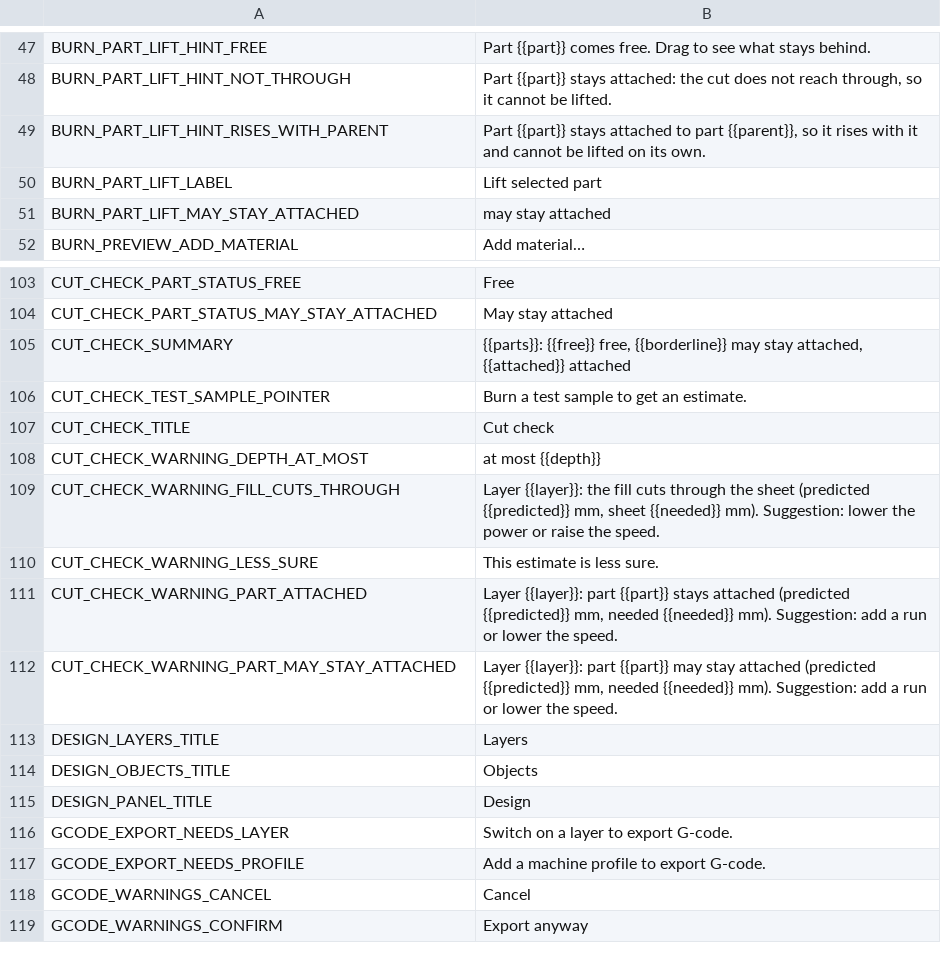
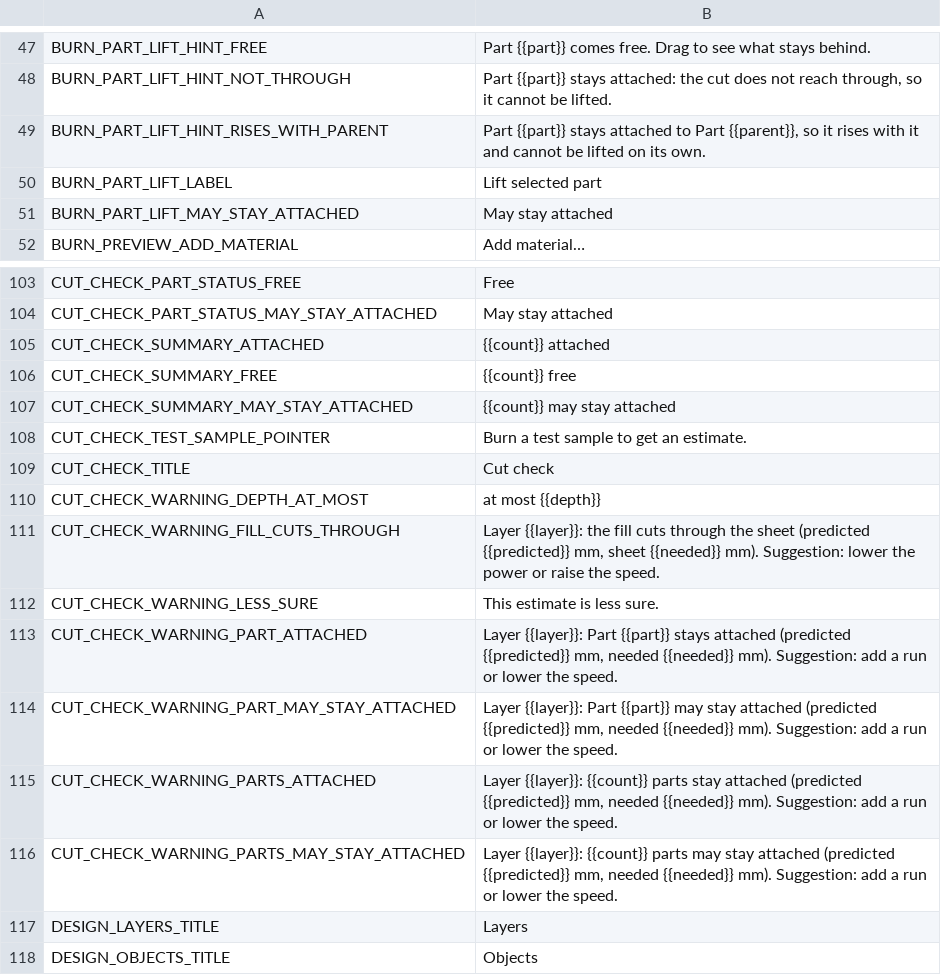
Before and after one commit to Korialstrazh/webgrbl, a CSV file: tools/localization/default.csv, drawn as a sheet; only a part is shown, gaps mark what is left out; the shorter side is filled out with more unchanged rows.

```diff
--- a/tools/localization/default.csv
+++ b/tools/localization/default.csv
@@ -48,5 +48,5 @@ BURN_PART_LIFT_HINT_FREE;Part {{part}} comes free. Drag to see what stays behind
 BURN_PART_LIFT_HINT_NOT_THROUGH;Part {{part}} stays attached: the cut does not reach through, so it cannot be lifted.
-BURN_PART_LIFT_HINT_RISES_WITH_PARENT;Part {{part}} stays attached to part {{parent}}, so it rises with it and cannot be lifted on its own.
+BURN_PART_LIFT_HINT_RISES_WITH_PARENT;Part {{part}} stays attached to Part {{parent}}, so it rises with it and cannot be lifted on its own.
 BURN_PART_LIFT_LABEL;Lift selected part
-BURN_PART_LIFT_MAY_STAY_ATTACHED;may stay attached
+BURN_PART_LIFT_MAY_STAY_ATTACHED;May stay attached
 BURN_PREVIEW_ADD_MATERIAL;Add material…
@@ -104,3 +104,5 @@ CUT_CHECK_PART_STATUS_FREE;Free
 CUT_CHECK_PART_STATUS_MAY_STAY_ATTACHED;May stay attached
-CUT_CHECK_SUMMARY;{{parts}}: {{free}} free, {{borderline}} may stay attached, {{attached}} attached
+CUT_CHECK_SUMMARY_ATTACHED;{{count}} attached
+CUT_CHECK_SUMMARY_FREE;{{count}} free
+CUT_CHECK_SUMMARY_MAY_STAY_ATTACHED;{{count}} may stay attached
 CUT_CHECK_TEST_SAMPLE_POINTER;Burn a test sample to get an estimate.
@@ -110,4 +112,6 @@ CUT_CHECK_WARNING_FILL_CUTS_THROUGH;Layer {{layer}}: the fill cuts through the s
 CUT_CHECK_WARNING_LESS_SURE;This estimate is less sure.
-CUT_CHECK_WARNING_PART_ATTACHED;Layer {{layer}}: part {{part}} stays attached (predicted {{predicted}} mm, needed {{needed}} mm). Suggestion: add a run or lower the speed.
-CUT_CHECK_WARNING_PART_MAY_STAY_ATTACHED;Layer {{layer}}: part {{part}} may stay attached (predicted {{predicted}} mm, needed {{needed}} mm). Suggestion: add a run or lower the speed.
+CUT_CHECK_WARNING_PART_ATTACHED;Layer {{layer}}: Part {{part}} stays attached (predicted {{predicted}} mm, needed {{needed}} mm). Suggestion: add a run or lower the speed.
+CUT_CHECK_WARNING_PART_MAY_STAY_ATTACHED;Layer {{layer}}: Part {{part}} may stay attached (predicted {{predicted}} mm, needed {{needed}} mm). Suggestion: add a run or lower the speed.
+CUT_CHECK_WARNING_PARTS_ATTACHED;Layer {{layer}}: {{count}} parts stay attached (predicted {{predicted}} mm, needed {{needed}} mm). Suggestion: add a run or lower the speed.
+CUT_CHECK_WARNING_PARTS_MAY_STAY_ATTACHED;Layer {{layer}}: {{count}} parts may stay attached (predicted {{predicted}} mm, needed {{needed}} mm). Suggestion: add a run or lower the speed.
 DESIGN_LAYERS_TITLE;Layers
```
Also changed, not shown: 12 other files.
